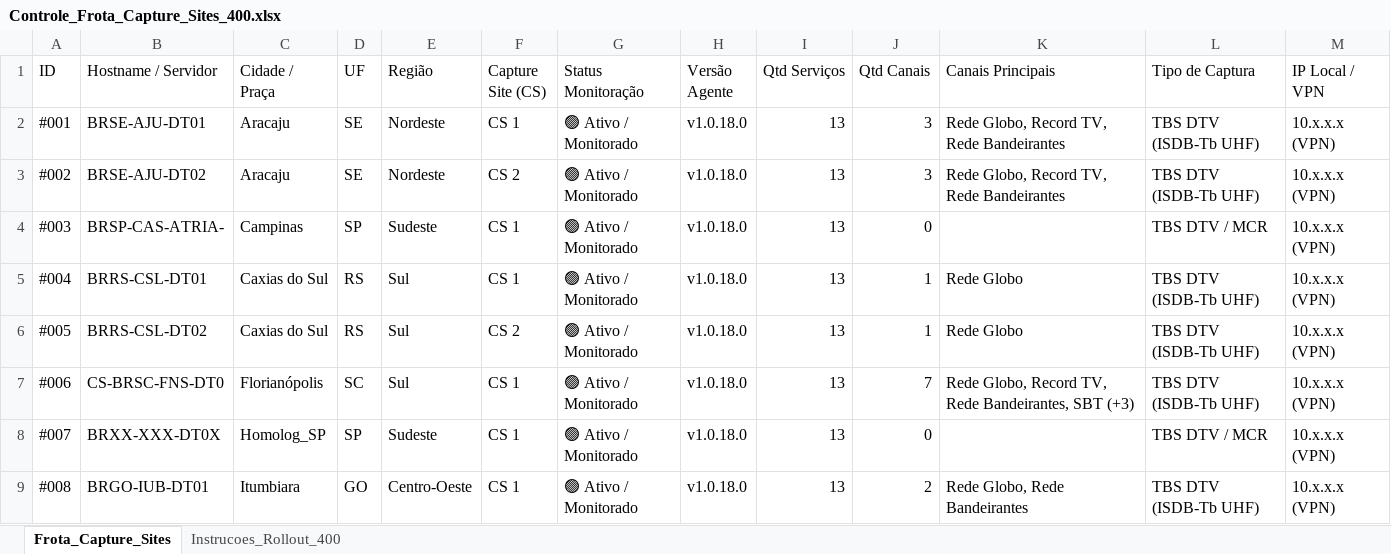
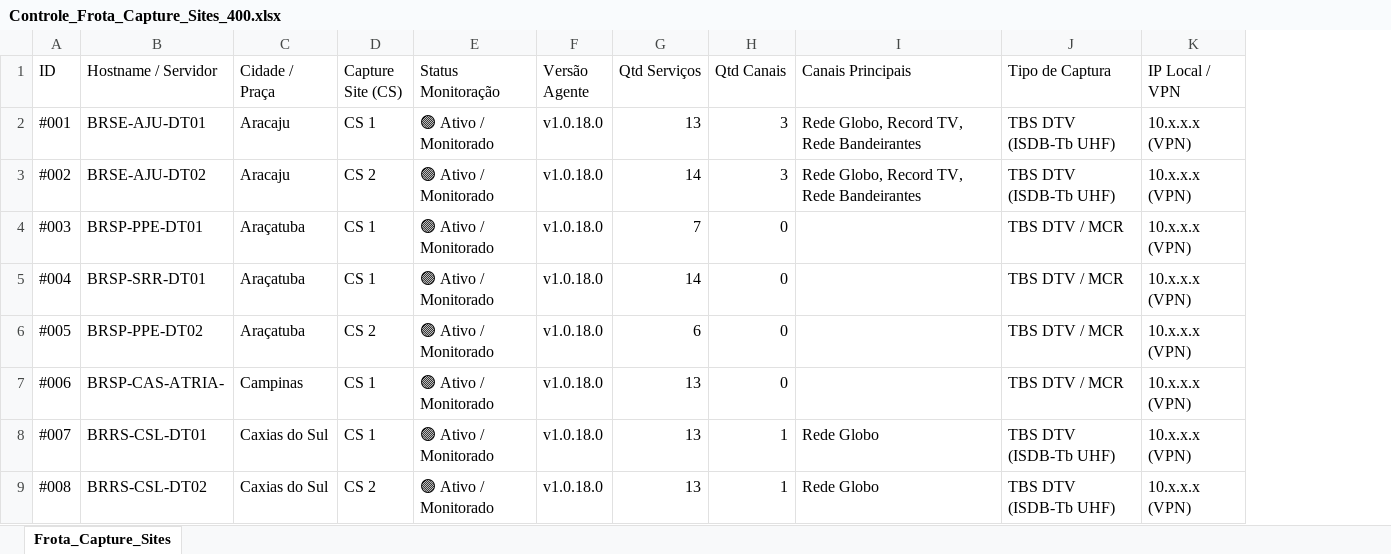
Before and after one commit to CleberSGoncalves/Monitor_Servicos, an Excel workbook: Controle_Frota_Capture_Sites_400.xlsx, sheet Frota_Capture_Sites, drawn as a sheet; only a part is shown; values as stored, in another font and other column widths than the file's, no cell formats; removed rows and columns are numbered as before the commit, all else as after; the diff covers the shown part only; the diff names each change by its address in the sheet, - before the commit and + after, or states it on an @@ line.

Commit message:
feat: Atualiza frota com 129 hosts ativos, 66 praças, robustez 429 no SharePoint e planilhas de controle

```diff
--- a/Controle_Frota_Capture_Sites_400.xlsx (sheet Frota_Capture_Sites)
+++ b/Controle_Frota_Capture_Sites_400.xlsx (sheet Frota_Capture_Sites)
-sheet tab: Instrucoes_Rollout_400
-column D (UF), rows 2-9: SE | SE | SP | RS | RS | SC | SP | GO
-column E (Região), rows 2-9: Nordeste | Nordeste | Sudeste | Sul | Sul | Sul | Sudeste | Centro-Oeste
-G3 (Qtd Serviços): 13
+G3 (Qtd Serviços): 14
-B4 (Hostname / Servidor): BRSP-CAS-ATRIA-
+B4 (Hostname / Servidor): BRSP-PPE-DT01
-C4 (Cidade / Praça): Campinas
+C4 (Cidade / Praça): Araçatuba
-G4 (Qtd Serviços): 13
+G4 (Qtd Serviços): 7
-B5 (Hostname / Servidor): BRRS-CSL-DT01
+B5 (Hostname / Servidor): BRSP-SRR-DT01
-C5:C6 (Cidade / Praça): Caxias do Sul
+C5:C6 (Cidade / Praça): Araçatuba
-G5 (Qtd Serviços): 13
+G5 (Qtd Serviços): 14
-H5:H6 (Qtd Canais): 1
+H5:H6 (Qtd Canais): 0
-I5:I6 (Canais Principais): Rede Globo
+I5:I6 (Canais Principais): (empty)
-J5:J7 (Tipo de Captura): TBS DTV (ISDB-Tb UHF)
+J5:J7 (Tipo de Captura): TBS DTV / MCR
-B6 (Hostname / Servidor): BRRS-CSL-DT02
+B6 (Hostname / Servidor): BRSP-PPE-DT02
-G6 (Qtd Serviços): 13
+G6 (Qtd Serviços): 6
-B7 (Hostname / Servidor): CS-BRSC-FNS-DT0
+B7 (Hostname / Servidor): BRSP-CAS-ATRIA-
-C7 (Cidade / Praça): Florianópolis
+C7 (Cidade / Praça): Campinas
-H7 (Qtd Canais): 7
+H7 (Qtd Canais): 0
-I7 (Canais Principais): Rede Globo, Record TV, Rede Bandeirantes, SBT (+3)
+I7 (Canais Principais): (empty)
-B8 (Hostname / Servidor): BRXX-XXX-DT0X
+B8 (Hostname / Servidor): BRRS-CSL-DT01
-C8 (Cidade / Praça): Homolog_SP
+C8 (Cidade / Praça): Caxias do Sul
-H8 (Qtd Canais): 0
+H8 (Qtd Canais): 1
-I8 (Canais Principais): (empty)
+I8 (Canais Principais): Rede Globo
-J8 (Tipo de Captura): TBS DTV / MCR
+J8 (Tipo de Captura): TBS DTV (ISDB-Tb UHF)
-B9 (Hostname / Servidor): BRGO-IUB-DT01
+B9 (Hostname / Servidor): BRRS-CSL-DT02
-C9 (Cidade / Praça): Itumbiara
+C9 (Cidade / Praça): Caxias do Sul
-D9 (Capture Site (CS)): CS 1
+D9 (Capture Site (CS)): CS 2
-H9 (Qtd Canais): 2
+H9 (Qtd Canais): 1
-I9 (Canais Principais): Rede Globo, Rede Bandeirantes
+I9 (Canais Principais): Rede Globo
```
Also changed, not shown: 69 added rows and 433 edited cells elsewhere in this sheet, cell formats, dashboard/Controle_Frota_Capture_Sites_400.xlsx, 5 other files.
